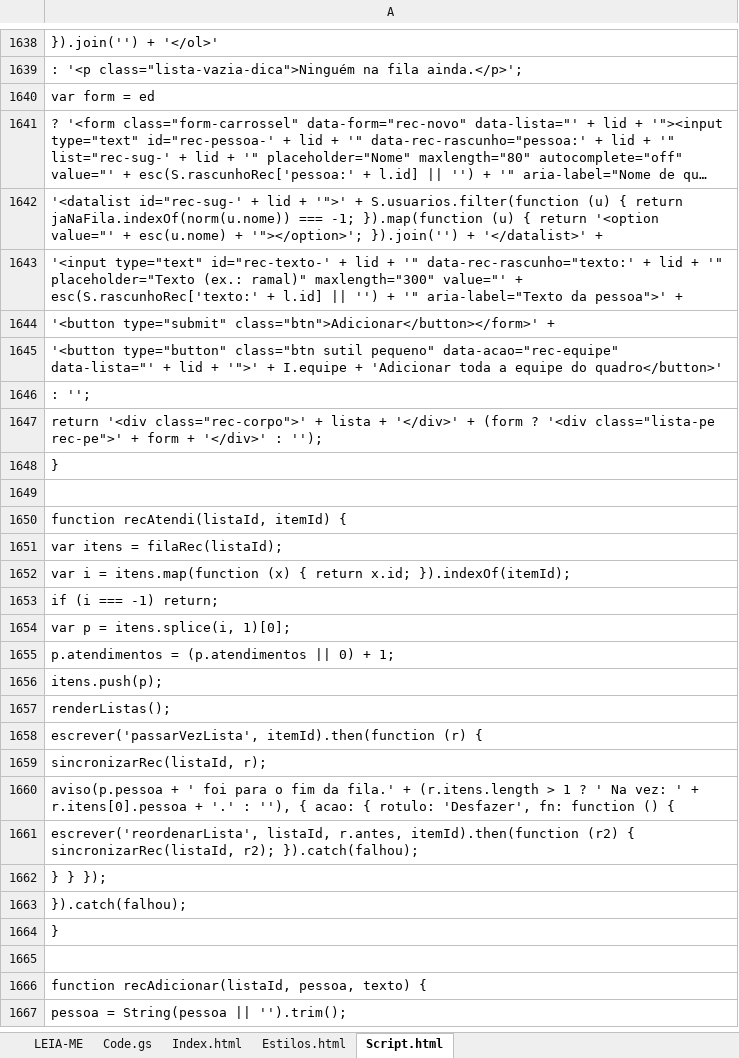
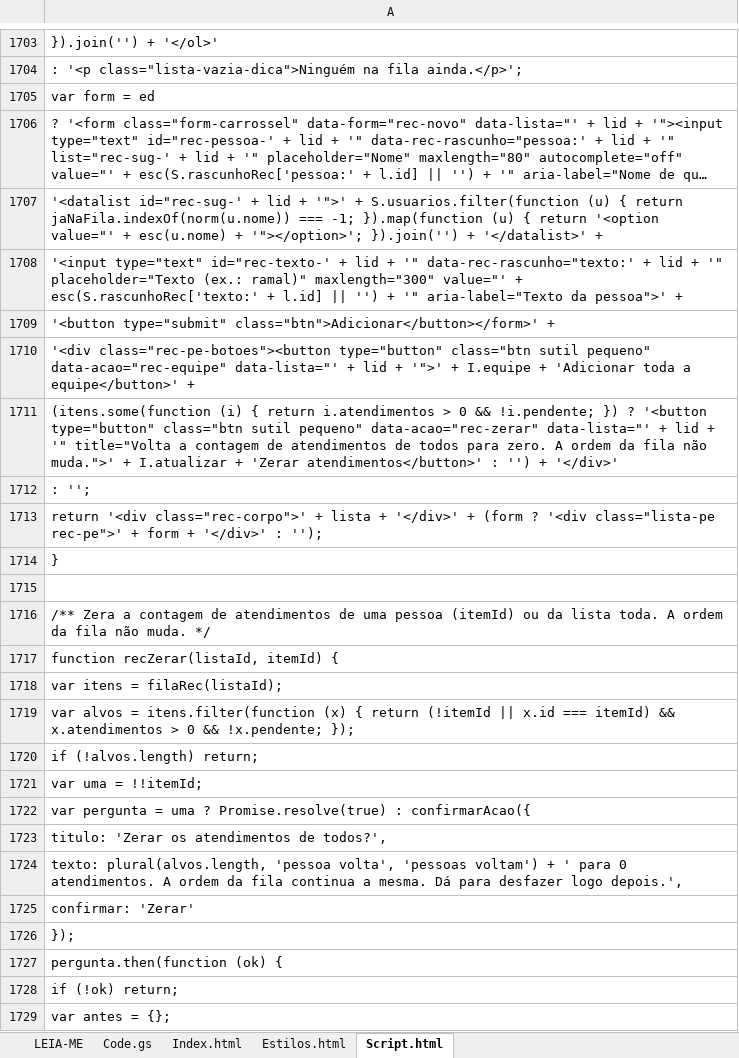
Before and after one commit to IagoPelitero/Prisma-Flows, an Excel workbook: Prisma_Flows_Codigo.xlsx, sheet Script.html, drawn as a sheet; only a part is shown, gaps mark what is left out; the shorter side is filled out with more unchanged rows; long unchanged cells end in …; values as stored, in another font and other column widths than the file's, no borders; addresses are those after the commit; the diff covers the shown part only; the diff names each change by its address in the sheet, - before the commit and + after, or states it on an @@ line.

```diff
--- a/Prisma_Flows_Codigo.xlsx (sheet Script.html)
+++ b/Prisma_Flows_Codigo.xlsx (sheet Script.html)
-A1710: '<button type="button" class="btn sutil pequeno" data-acao="rec-equipe" data-lista="' + lid + '">' + I.equipe + 'Adicionar toda a equipe do quadro</button>'
+A1710: '<div class="rec-pe-botoes"><button type="button" class="btn sutil pequeno" data-acao="rec-equipe" data-lista="' + lid + '">' + I.equipe + 'Adicionar toda a equipe</button>' +
+row 1711: (itens.some(function (i) { return i.atendimentos > 0 && !i.pendente; }) ? '<button type="button" class="btn sutil pequeno" data-acao="rec-zerar" data-lista="' + lid + '" title="Volta a contagem de atendimentos de todos para zero. A ordem da fila não muda.">' + I.atualizar + 'Zerar atendimentos</button>' : '') + '</div>'
+row 1716: /** Zera a contagem de atendimentos de uma pessoa (itemId) ou da lista toda. A ordem da fila não muda. */
+row 1717: function recZerar(listaId, itemId) {
+row 1718: var itens = filaRec(listaId);
+row 1719: var alvos = itens.filter(function (x) { return (!itemId || x.id === itemId) && x.atendimentos > 0 && !x.pendente; });
+row 1720: if (!alvos.length) return;
+row 1721: var uma = !!itemId;
+row 1722: var pergunta = uma ? Promise.resolve(true) : confirmarAcao({
+row 1723: titulo: 'Zerar os atendimentos de todos?',
+row 1724: texto: plural(alvos.length, 'pessoa volta', 'pessoas voltam') + ' para 0 atendimentos. A ordem da fila continua a mesma. Dá para desfazer logo depois.',
+row 1725: confirmar: 'Zerar'
+row 1726: });
+row 1727: pergunta.then(function (ok) {
+row 1728: if (!ok) return;
+row 1729: var antes = {};
```
Also changed, not shown: 222 added rows, 6 removed rows, 1 moved row and 35 edited cells elsewhere in this sheet, sheet Code.gs, sheet Estilos.html, sheet LEIA-ME, 13 other files.
